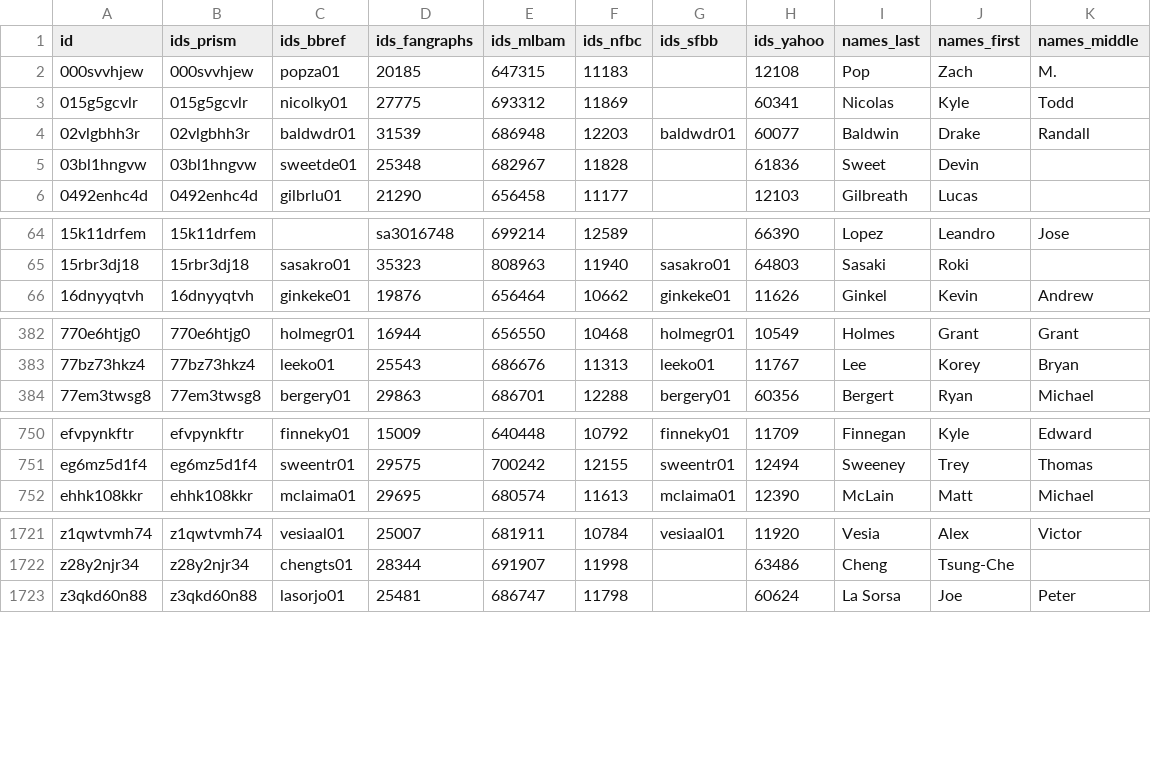
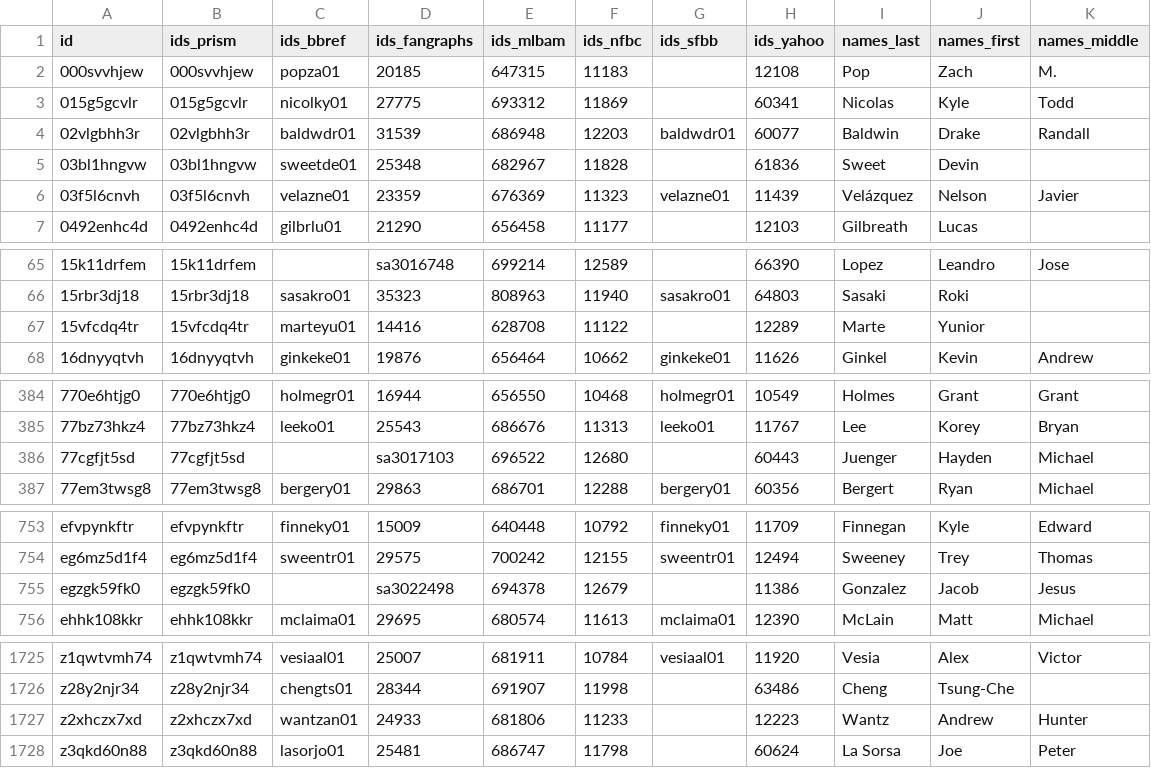
Before and after one commit to StatsVine/prism-registry, a CSV file: exports/mlb/player_ids/player_ids.csv, drawn as a sheet; only a part is shown, gaps mark what is left out; the diff covers the shown part only; the diff names each change by its address in the sheet, - before the commit and + after, or states it on an @@ line.

```diff
--- a/exports/mlb/player_ids/player_ids.csv
+++ b/exports/mlb/player_ids/player_ids.csv
+row 6: 03f5l6cnvh | 03f5l6cnvh | velazne01 | 23359 | 676369 | 11323 | velazne01 | 11439 | Velázquez | Nelson | Javier
+row 67: 15vfcdq4tr | 15vfcdq4tr | marteyu01 | 14416 | 628708 | 11122 |  | 12289 | Marte | Yunior
+row 386: 77cgfjt5sd | 77cgfjt5sd |  | sa3017103 | 696522 | 12680 |  | 60443 | Juenger | Hayden | Michael
+row 755: egzgk59fk0 | egzgk59fk0 |  | sa3022498 | 694378 | 12679 |  | 11386 | Gonzalez | Jacob | Jesus
+row 1727: z2xhczx7xd | z2xhczx7xd | wantzan01 | 24933 | 681806 | 11233 |  | 12223 | Wantz | Andrew | Hunter
```
Also changed, not shown: 1 edited cell elsewhere in this file, exports/mlb/players_mlb_profile/players_mlb_profile.csv, exports/mlb/players_mlb_roster/players_mlb_roster.csv, 45 other files.
